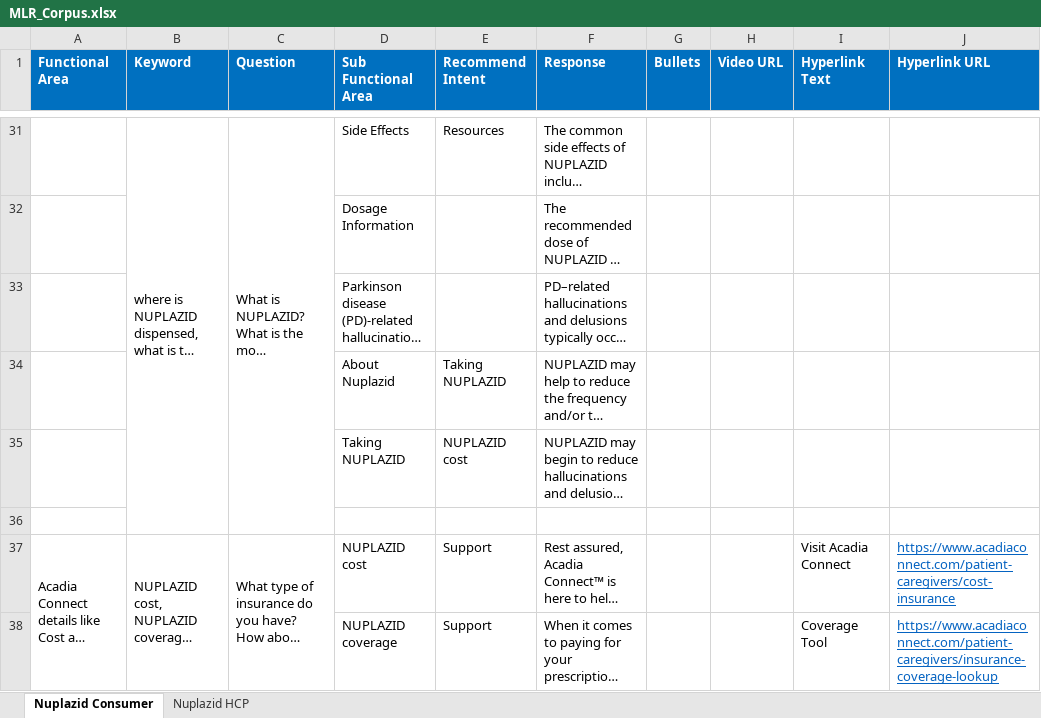
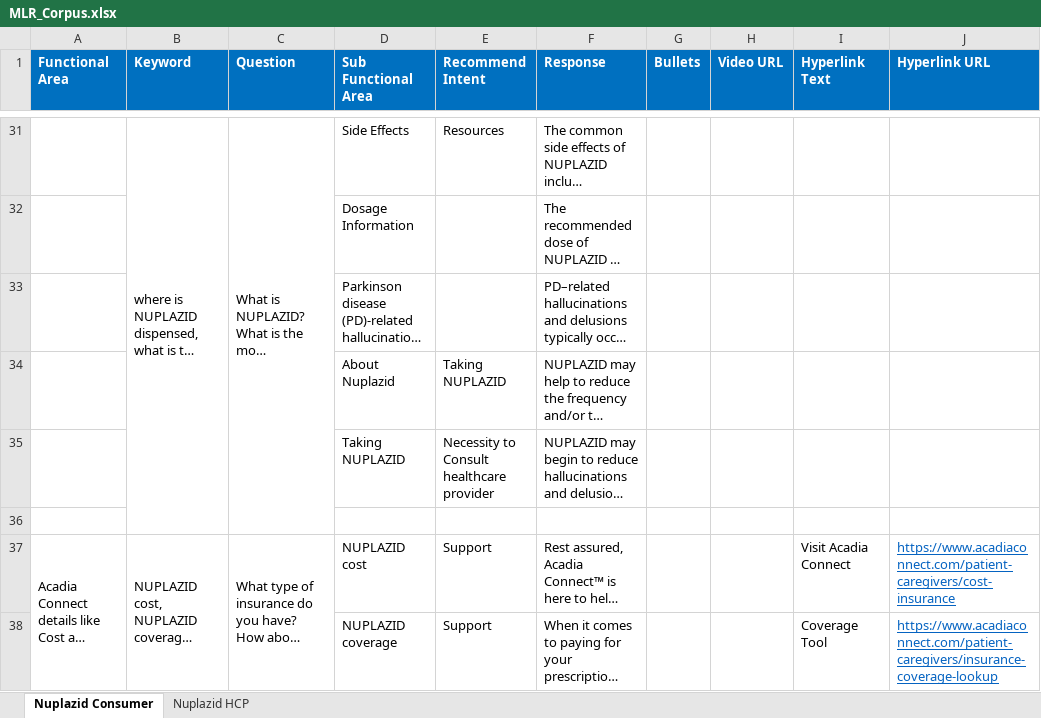
Before and after one commit to Siva04-coder/Masori-Chatbot-UAT, an Excel workbook: Corpus/MLR_Corpus.xlsx, sheet Nuplazid Consumer, drawn as a sheet; only a part is shown, gaps mark what is left out; long unchanged cells end in …; values as stored, in another font and other column widths than the file's, no borders; the diff names each change by its address in the sheet, - before the commit and + after, or states it on an @@ line.

Commit message:
Add files via upload

```diff
--- a/Corpus/MLR_Corpus.xlsx (sheet Nuplazid Consumer)
+++ b/Corpus/MLR_Corpus.xlsx (sheet Nuplazid Consumer)
-E35 (Recommend Intent): NUPLAZID cost
+E35 (Recommend Intent): Necessity to Consult healthcare provider
```
